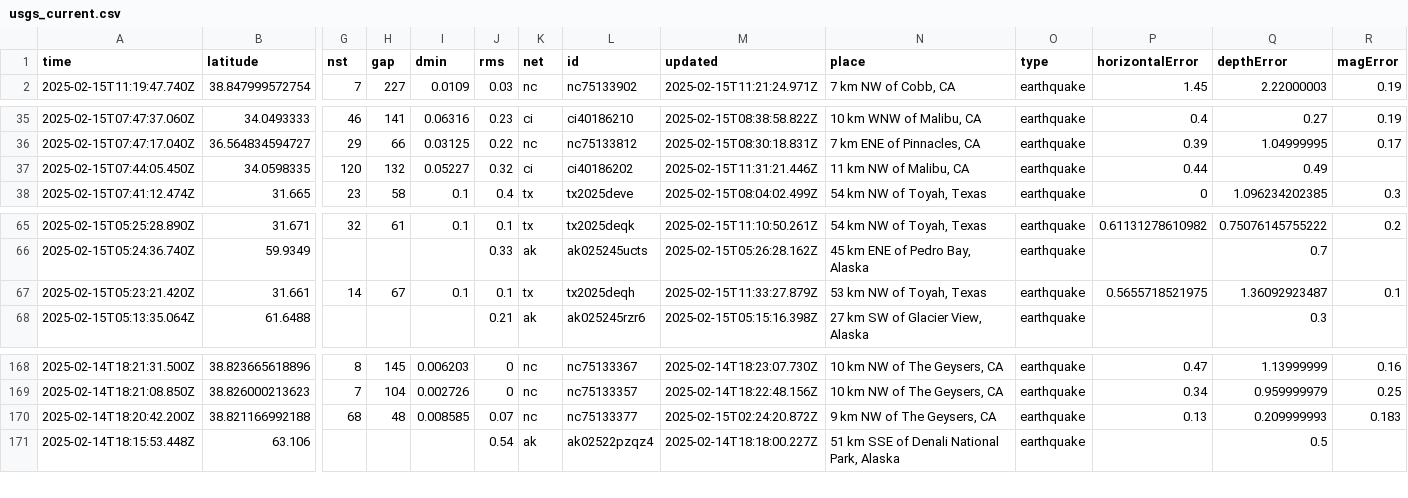
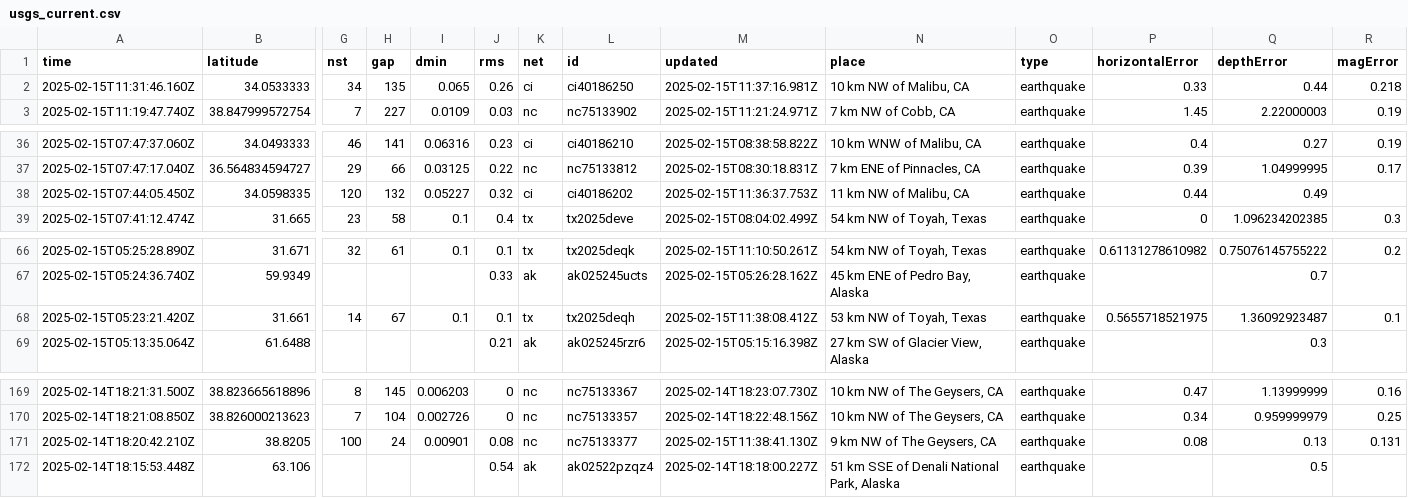
Before and after one commit to rafaelmatsuyama/FIAP-2025-ABDR-StreamProcessingPipelines, a CSV file: usgs_current.csv, drawn as a sheet; only a part is shown, gaps mark what is left out; removed rows and columns are numbered as before the commit, all else as after; rows hold the shown columns only; the diff names each change by its address in the sheet, - before the commit and + after, or states it on an @@ line.

```diff
--- a/usgs_current.csv
+++ b/usgs_current.csv
+row 2: 2025-02-15T11:31:46.160Z | 34.0533333 | 34 | 135 | 0.065 | 0.26 | ci | ci40186250 | 2025-02-15T11:37:16.981Z | 10 km NW of Malibu, CA | earthquake | 0.33 | 0.44 | 0.218
-M38 (updated): 2025-02-15T11:31:21.446Z
+M38 (updated): 2025-02-15T11:36:37.753Z
-M68 (updated): 2025-02-15T11:33:27.879Z
+M68 (updated): 2025-02-15T11:38:08.412Z
-row 170: 2025-02-14T18:20:42.200Z | 38.821166992188 | 68 | 48 | 0.008585 | 0.07 | nc | nc75133377 | 2025-02-15T02:24:20.872Z | 9 km NW of The Geysers, CA | earthquake | 0.13 | 0.209999993 | 0.183
+row 171: 2025-02-14T18:20:42.210Z | 38.8205 | 100 | 24 | 0.00901 | 0.08 | nc | nc75133377 | 2025-02-15T11:38:41.130Z | 9 km NW of The Geysers, CA | earthquake | 0.08 | 0.13 | 0.131
```
Also changed, not shown: usgs_main.csv.
